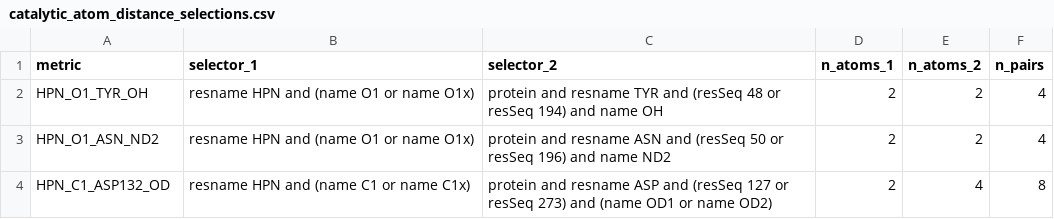
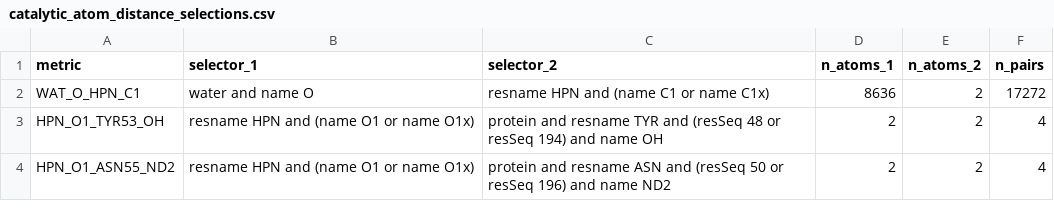
Before and after one commit to gemmacollv/EVB-LEH, a CSV file: calculs/analisi/resultats/joined/holo/catalytic_atom_distance_selections.csv, drawn as a sheet.

```diff
--- a/calculs/analisi/resultats/joined/holo/catalytic_atom_distance_selections.csv
+++ b/calculs/analisi/resultats/joined/holo/catalytic_atom_distance_selections.csv
@@ -1,4 +1,4 @@
 metric,selector_1,selector_2,n_atoms_1,n_atoms_2,n_pairs
-HPN_O1_TYR_OH,resname HPN and (name O1 or name O1x),protein and resname TYR and (resSeq 48 or resSeq 194) and name OH,2,2,4
-HPN_O1_ASN_ND2,resname HPN and (name O1 or name O1x),protein and resname ASN and (resSeq 50 or resSeq 196) and name ND2,2,2,4
-HPN_C1_ASP132_OD,resname HPN and (name C1 or name C1x),protein and resname ASP and (resSeq 127 or resSeq 273) and (name OD1 or name OD2),2,4,8
+WAT_O_HPN_C1,water and name O,resname HPN and (name C1 or name C1x),8636,2,17272
+HPN_O1_TYR53_OH,resname HPN and (name O1 or name O1x),protein and resname TYR and (resSeq 48 or resSeq 194) and name OH,2,2,4
+HPN_O1_ASN55_ND2,resname HPN and (name O1 or name O1x),protein and resname ASN and (resSeq 50 or resSeq 196) and name ND2,2,2,4
```
Also changed, not shown: calculs/analisi/resultats/joined/holo/catalytic_atom_distance_summary.csv, calculs/analisi/resultats/joined/holo/catalytic_atom_distances.csv, 13 other files.
